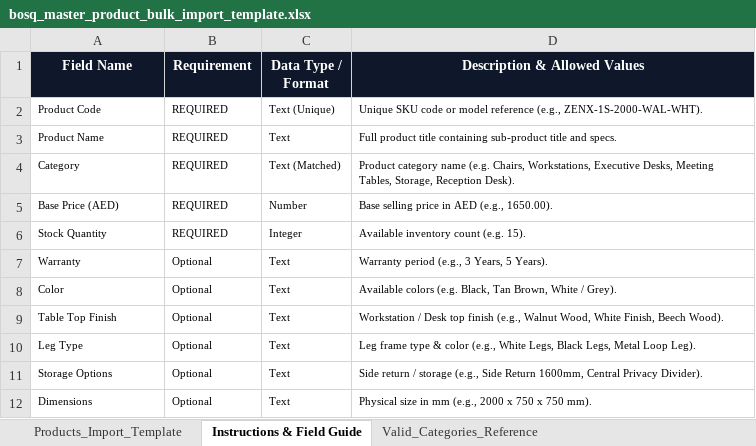
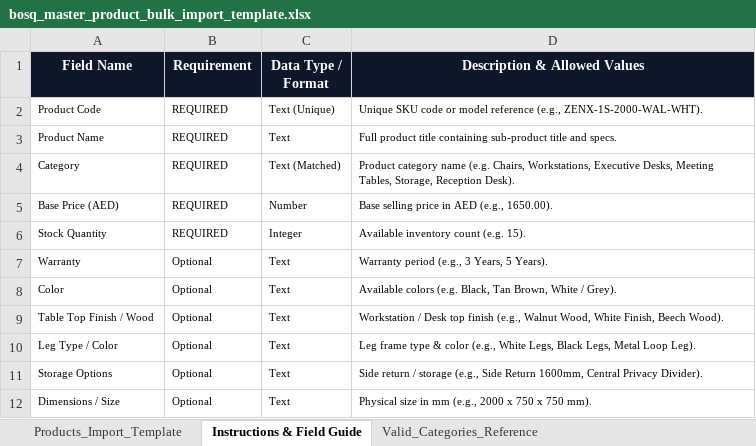
Before and after one commit to MibinThomas/bosq-erp, an Excel workbook: public/templates/bosq_master_product_bulk_import_template.xlsx, sheet Instructions & Field Guide, drawn as a sheet; values as stored, in another font and other column widths than the file's, no borders; the diff names each change by its address in the sheet, - before the commit and + after, or states it on an @@ line.

Commit message:
feat(templates): add Dimensions / Size, Table Top Finish / Wood, and Leg Type / Color explicit columns to bulk upload Excel and CSV templates

```diff
--- a/public/templates/bosq_master_product_bulk_import_template.xlsx (sheet Instructions & Field Guide)
+++ b/public/templates/bosq_master_product_bulk_import_template.xlsx (sheet Instructions & Field Guide)
-A9 (Field Name): Table Top Finish
+A9 (Field Name): Table Top Finish / Wood
-A10 (Field Name): Leg Type
+A10 (Field Name): Leg Type / Color
-A12 (Field Name): Dimensions
+A12 (Field Name): Dimensions / Size
```
Also changed, not shown: sheet Products_Import_Template, 2 other files.
